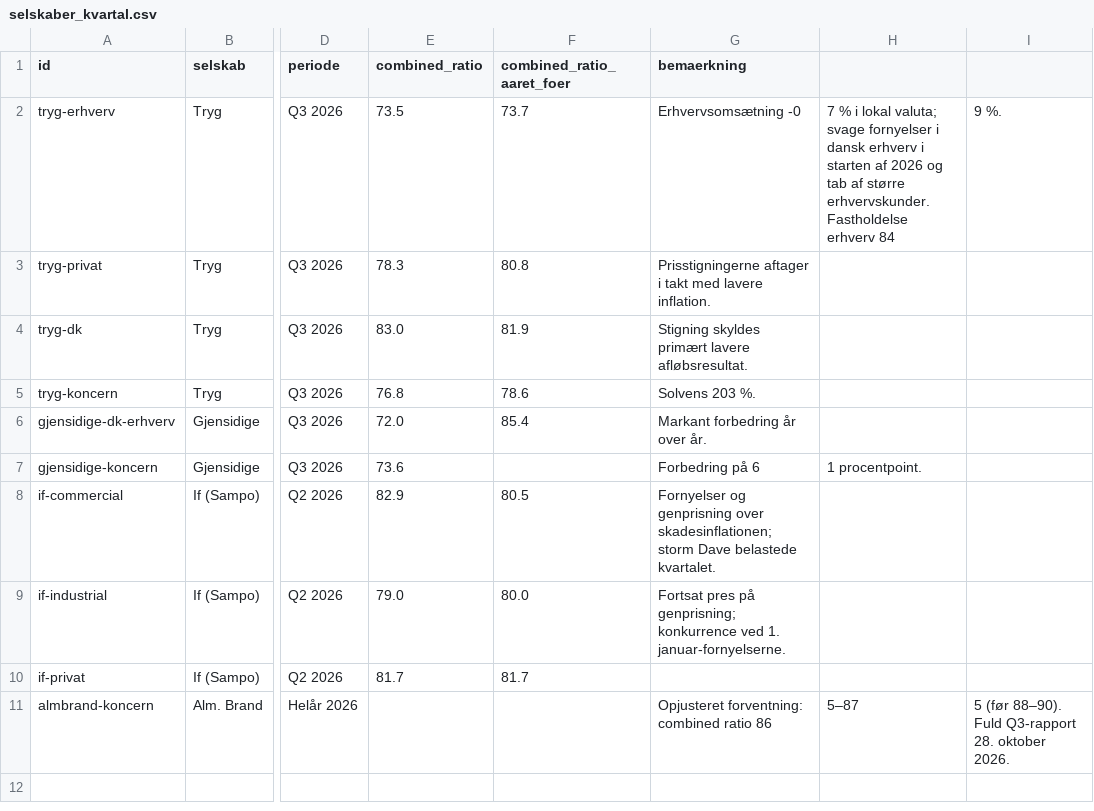
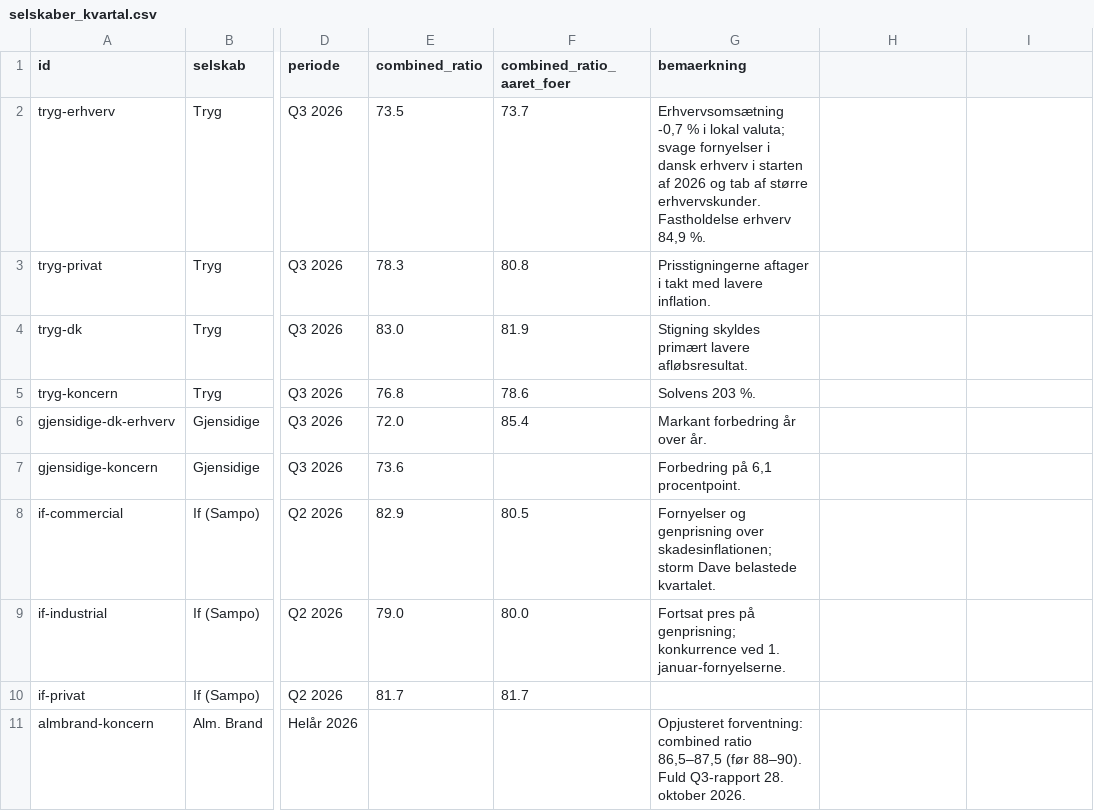
Before and after one commit to fortrin/markedsovervaagning-forsikring-pension, a CSV file: data/selskaber_kvartal.csv, drawn as a sheet; only a part is shown, gaps mark what is left out; the diff names each change by its address in the sheet, - before the commit and + after, or states it on an @@ line.

```diff
--- a/data/selskaber_kvartal.csv
+++ b/data/selskaber_kvartal.csv
-G2 (bemaerkning): Erhvervsomsætning -0
+G2 (bemaerkning): Erhvervsomsætning -0,7 % i lokal valuta; svage fornyelser i dansk erhverv i starten af 2026 og tab af større erhvervskunder. Fastholdelse erhverv 84,9 %.
-H2: 7 % i lokal valuta; svage fornyelser i dansk erhverv i starten af 2026 og tab af større erhvervskunder. Fastholdelse erhverv 84
+H2: (empty)
-I2: 9 %.
+I2: (empty)
-G7 (bemaerkning): Forbedring på 6
+G7 (bemaerkning): Forbedring på 6,1 procentpoint.
-H7: 1 procentpoint.
+H7: (empty)
-G11 (bemaerkning): …combined ratio 86
+G11 (bemaerkning): …combined ratio 86,5–87,5 (før 88–90). Fuld Q3-rapport 28. oktober 2026.
-H11: 5–87
+H11: (empty)
-I11: 5 (før 88–90). Fuld Q3-rapport 28. oktober 2026.
+I11: (empty)
```
Also changed, not shown: 8 other files.
